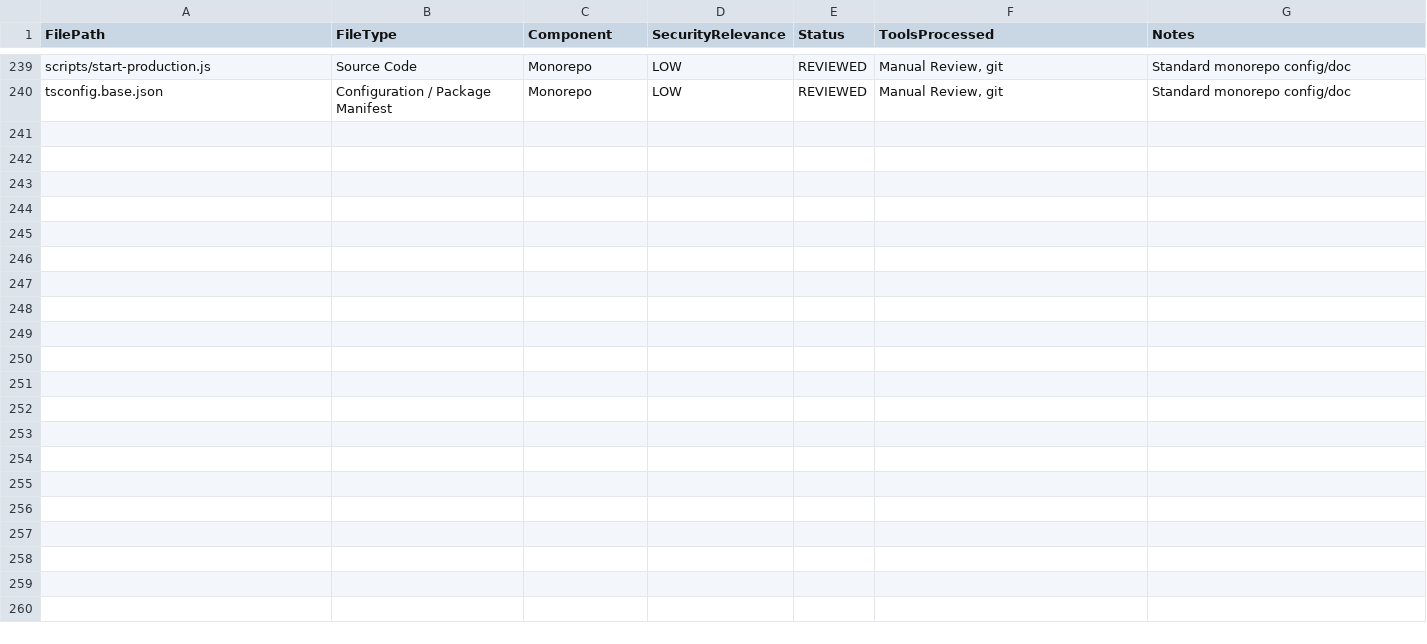
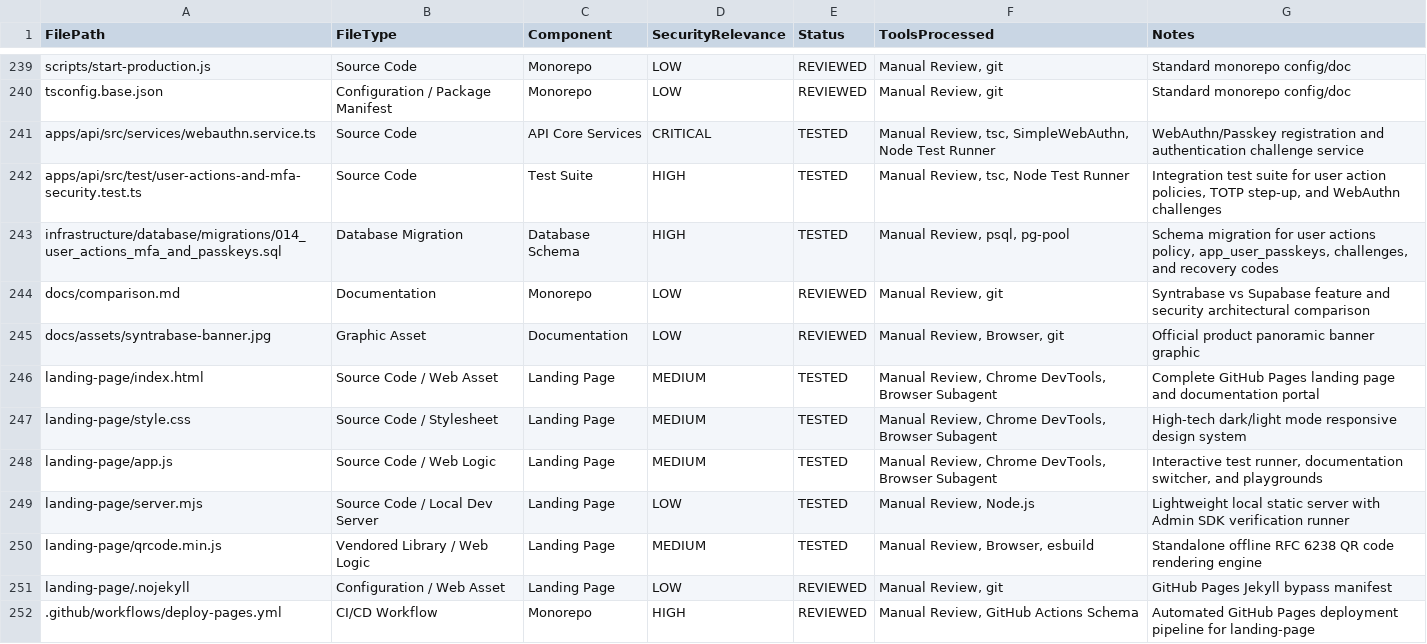
Before and after one commit to Animeki004/Syntrabase, a CSV file: docs/audit/file-coverage.csv, drawn as a sheet; only a part is shown, gaps mark what is left out.

Commit message:
feat(v1.2.0): publish landing page, add WebAuthn passkeys, TOTP QR engine, and update SDKs to v1.2.0

```diff
--- a/docs/audit/file-coverage.csv
+++ b/docs/audit/file-coverage.csv
@@ -240 +240,13 @@ FilePath,FileType,Component,SecurityRelevance,Status,ToolsProcessed,Notes
 "tsconfig.base.json","Configuration / Package Manifest","Monorepo","LOW","REVIEWED","Manual Review, git","Standard monorepo config/doc"
+"apps/api/src/services/webauthn.service.ts","Source Code","API Core Services","CRITICAL","TESTED","Manual Review, tsc, SimpleWebAuthn, Node Test Runner","WebAuthn/Passkey registration and authentication challenge service"
+"apps/api/src/test/user-actions-and-mfa-security.test.ts","Source Code","Test Suite","HIGH","TESTED","Manual Review, tsc, Node Test Runner","Integration test suite for user action policies, TOTP step-up, and WebAuthn challenges"
+"infrastructure/database/migrations/014_user_actions_mfa_and_passkeys.sql","Database Migration","Database Schema","HIGH","TESTED","Manual Review, psql, pg-pool","Schema migration for user actions policy, app_user_passkeys, challenges, and recovery codes"
+"docs/comparison.md","Documentation","Monorepo","LOW","REVIEWED","Manual Review, git","Syntrabase vs Supabase feature and security architectural comparison"
+"docs/assets/syntrabase-banner.jpg","Graphic Asset","Documentation","LOW","REVIEWED","Manual Review, Browser, git","Official product panoramic banner graphic"
+"landing-page/index.html","Source Code / Web Asset","Landing Page","MEDIUM","TESTED","Manual Review, Chrome DevTools, Browser Subagent","Complete GitHub Pages landing page and documentation portal"
+"landing-page/style.css","Source Code / Stylesheet","Landing Page","MEDIUM","TESTED","Manual Review, Chrome DevTools, Browser Subagent","High-tech dark/light mode responsive design system"
+"landing-page/app.js","Source Code / Web Logic","Landing Page","MEDIUM","TESTED","Manual Review, Chrome DevTools, Browser Subagent","Interactive test runner, documentation switcher, and playgrounds"
+"landing-page/server.mjs","Source Code / Local Dev Server","Landing Page","LOW","TESTED","Manual Review, Node.js","Lightweight local static server with Admin SDK verification runner"
+"landing-page/qrcode.min.js","Vendored Library / Web Logic","Landing Page","MEDIUM","TESTED","Manual Review, Browser, esbuild","Standalone offline RFC 6238 QR code rendering engine"
+"landing-page/.nojekyll","Configuration / Web Asset","Landing Page","LOW","REVIEWED","Manual Review, git","GitHub Pages Jekyll bypass manifest"
+".github/workflows/deploy-pages.yml","CI/CD Workflow","Monorepo","HIGH","REVIEWED","Manual Review, GitHub Actions Schema","Automated GitHub Pages deployment pipeline for landing-page"
```
Also changed, not shown: 57 other files.
